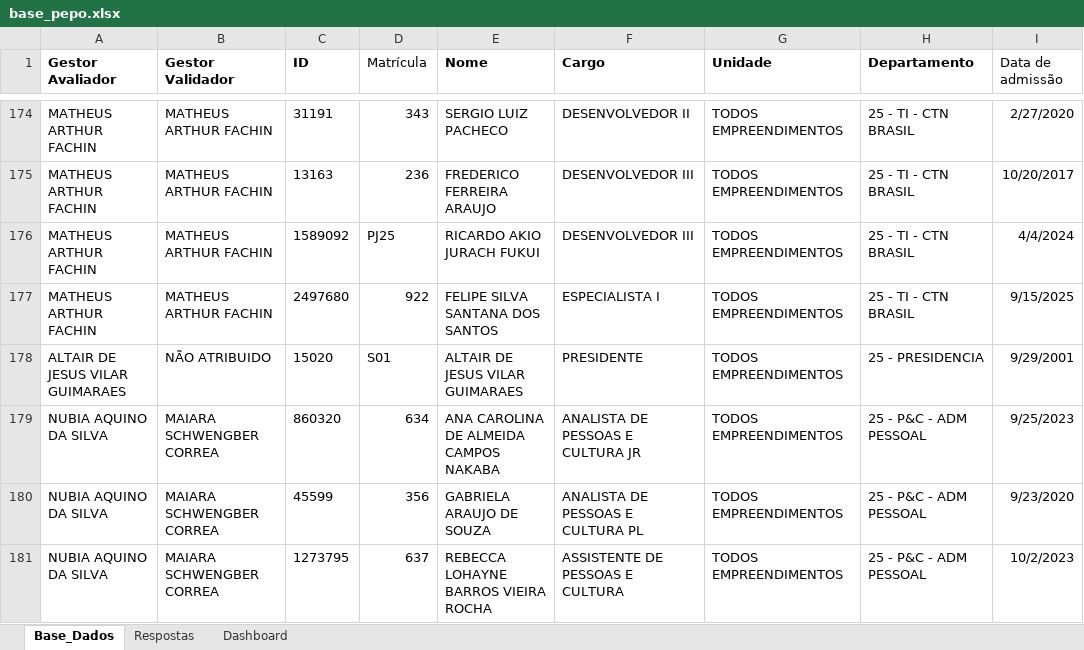
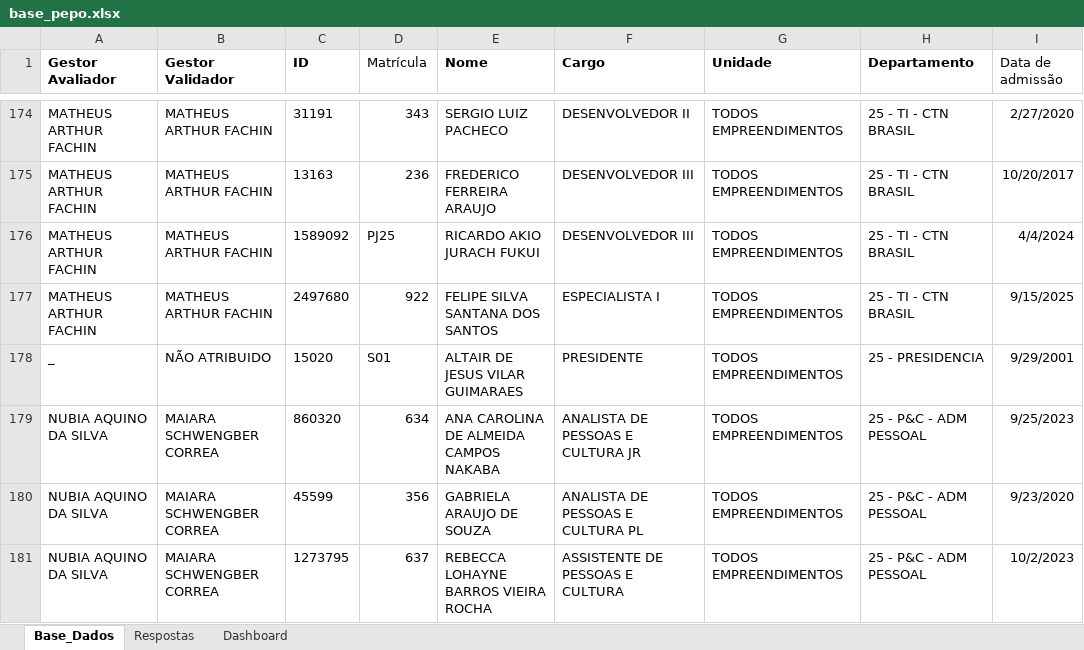
Before and after one commit to peopletodos02/pepo-validacao-2026, an Excel workbook: base_pepo.xlsx, sheet Base_Dados, drawn as a sheet; only a part is shown, gaps mark what is left out; values as stored, in another font and other column widths than the file's, no borders; table styles not drawn; the diff names each change by its address in the sheet, - before the commit and + after, or states it on an @@ line.

```diff
--- a/base_pepo.xlsx (sheet Base_Dados)
+++ b/base_pepo.xlsx (sheet Base_Dados)
-A178 (Gestor Avaliador): ALTAIR DE JESUS VILAR GUIMARAES
+A178 (Gestor Avaliador): _
```
Also changed, not shown: sheet Dashboard, charts or pictures.
